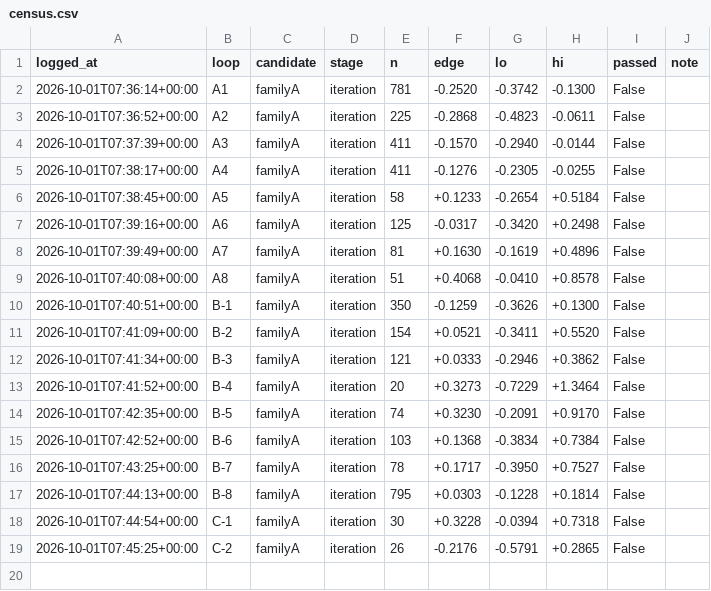
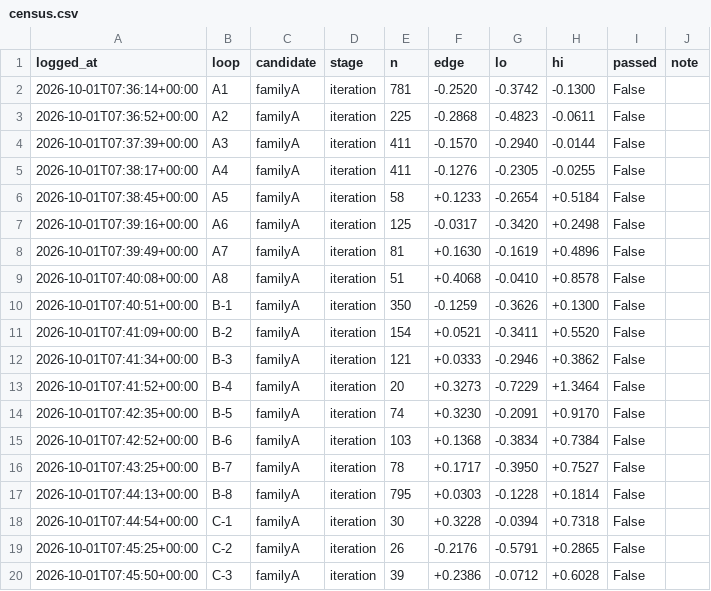
Before and after one commit to qOeOp/trade, a CSV file: research/ronnie/loop/census.csv, drawn as a sheet; the diff names each change by its address in the sheet, - before the commit and + after, or states it on an @@ line.

```diff
--- a/research/ronnie/loop/census.csv
+++ b/research/ronnie/loop/census.csv
+row 20: 2026-10-01T07:45:50+00:00 | C-3 | familyA | iteration | 39 | +0.2386 | -0.0712 | +0.6028 | False
```
Also changed, not shown: 6 other files.
